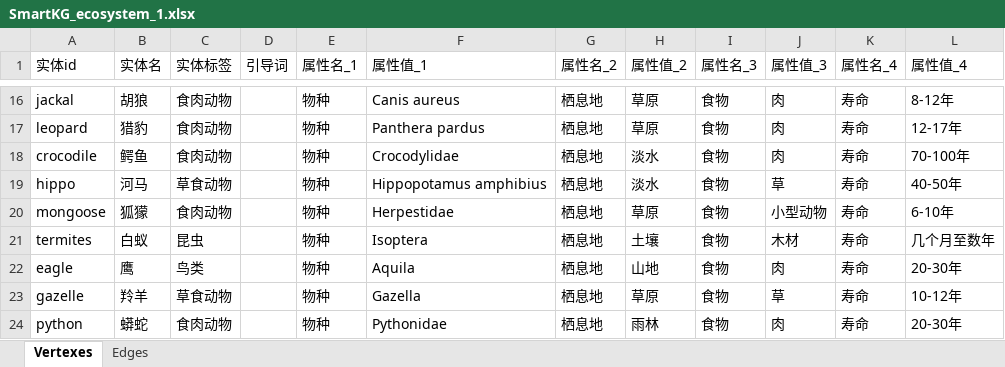
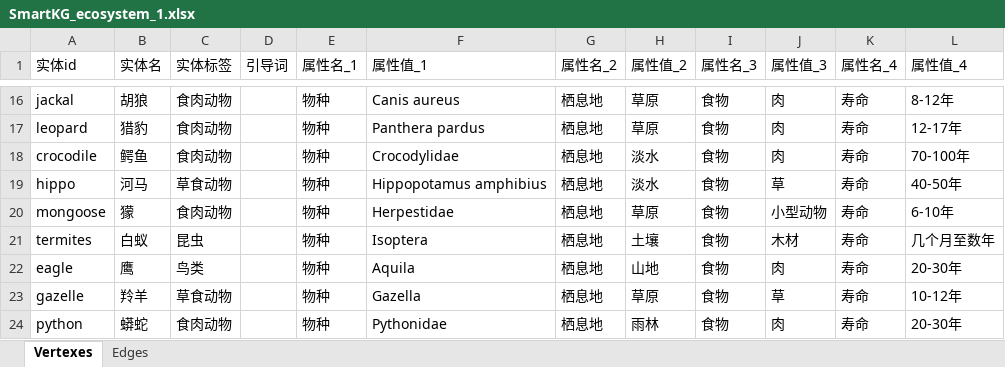
Before and after one commit to WeihanLi/SmartKG, an Excel workbook: Resources/Data/Excel/input/EcoSystems/SmartKG_ecosystem_1.xlsx, sheet Vertexes, drawn as a sheet; only a part is shown, gaps mark what is left out; values as stored, in another font and other column widths than the file's, no borders; the diff names each change by its address in the sheet, - before the commit and + after, or states it on an @@ line.

```diff
--- a/Resources/Data/Excel/input/EcoSystems/SmartKG_ecosystem_1.xlsx (sheet Vertexes)
+++ b/Resources/Data/Excel/input/EcoSystems/SmartKG_ecosystem_1.xlsx (sheet Vertexes)
-B20 (实体名): 狐獴
+B20 (实体名): 獴
```
Also changed, not shown: sheet Edges, Resources/Data/Excel/input/EcoSystems/SmartKG_ecosystem_2.xlsx.
